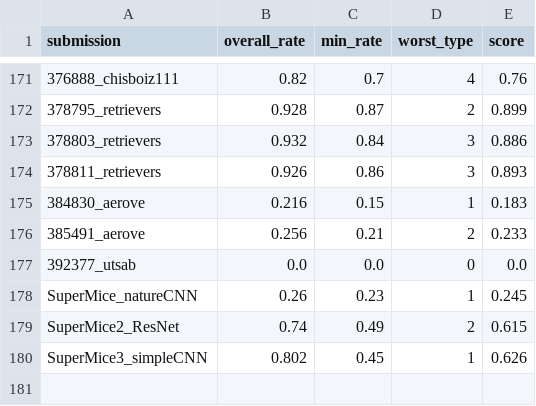
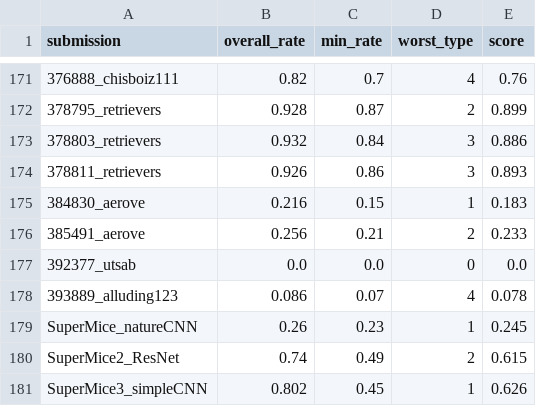
Before and after one commit to robustforaging/robustforaging.github.io, a CSV file: assets/data/leaderboard.csv, drawn as a sheet; only a part is shown, gaps mark what is left out.

Commit message:
Update leaderboard at 2025-10-16 21:37

```diff
--- a/assets/data/leaderboard.csv
+++ b/assets/data/leaderboard.csv
@@ -177,2 +177,3 @@ submission,overall_rate,min_rate,worst_type,score
 392377_utsab,0.0,0.0,0,0.0
+393889_alluding123,0.086,0.07,4,0.078
 SuperMice_natureCNN,0.26,0.23,1,0.245
```
